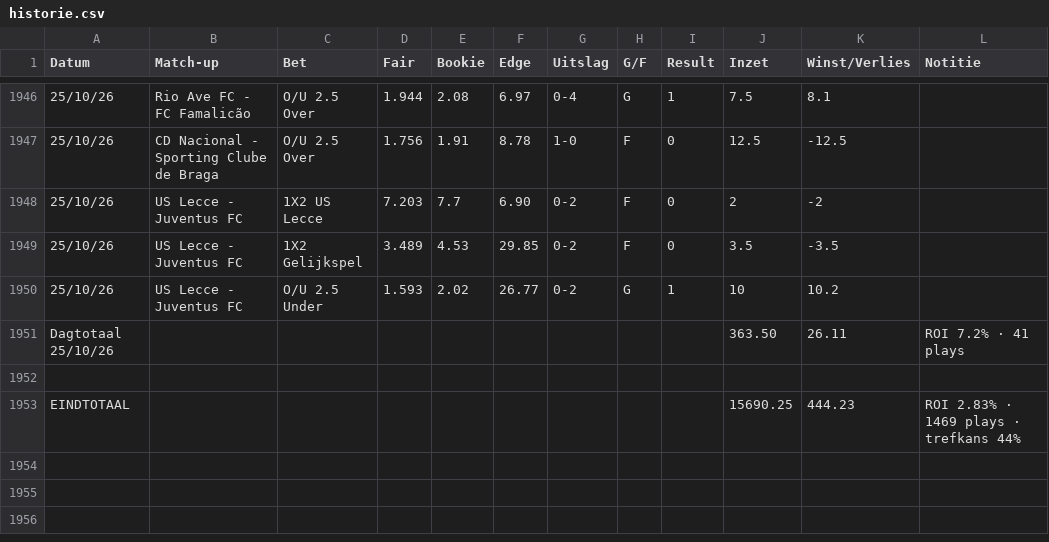
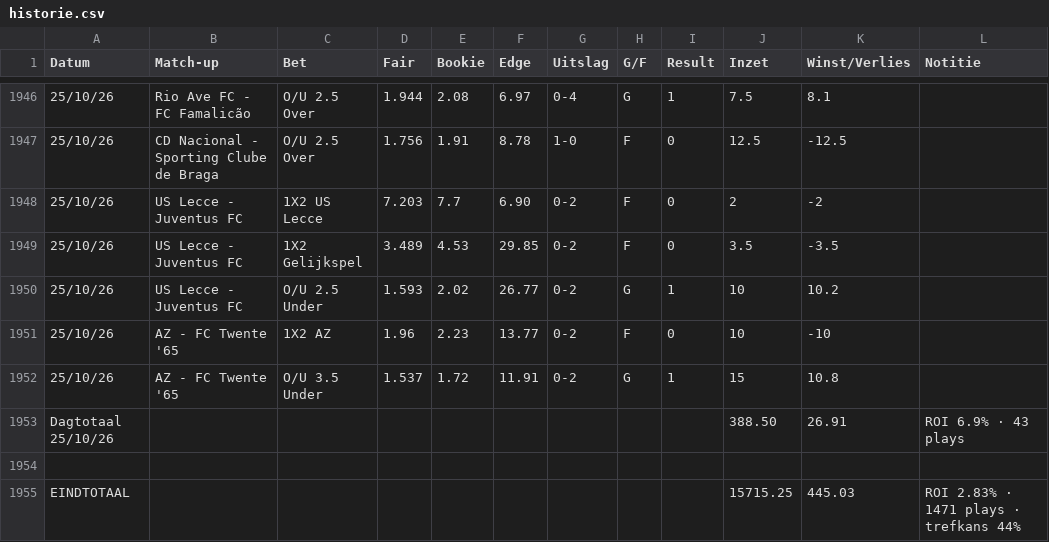
Before and after one commit to Player87887/Johnsballiebets, a CSV file: beheer/historie.csv, drawn as a sheet; only a part is shown, gaps mark what is left out; removed rows and columns are numbered as before the commit, all else as after; the diff names each change by its address in the sheet, - before the commit and + after, or states it on an @@ line.

Commit message:
Historie: history028.csv samengevoegd met beheer/historie.csv

```diff
--- a/beheer/historie.csv
+++ b/beheer/historie.csv
-row 1951: Dagtotaal 25/10/26 |  |  |  |  |  |  |  |  | 363.50 | 26.11 | ROI 7.2% · 41 plays
+row 1951: 25/10/26 | AZ - FC Twente '65 | 1X2 AZ | 1.96 | 2.23 | 13.77 | 0-2 | F | 0 | 10 | -10
+row 1952: 25/10/26 | AZ - FC Twente '65 | O/U 3.5 Under | 1.537 | 1.72 | 11.91 | 0-2 | G | 1 | 15 | 10.8
+row 1953: Dagtotaal 25/10/26 |  |  |  |  |  |  |  |  | 388.50 | 26.91 | ROI 6.9% · 43 plays
-row 1953: EINDTOTAAL |  |  |  |  |  |  |  |  | 15690.25 | 444.23 | ROI 2.83% · 1469 plays · trefkans 44%
+row 1955: EINDTOTAAL |  |  |  |  |  |  |  |  | 15715.25 | 445.03 | ROI 2.83% · 1471 plays · trefkans 44%
```
